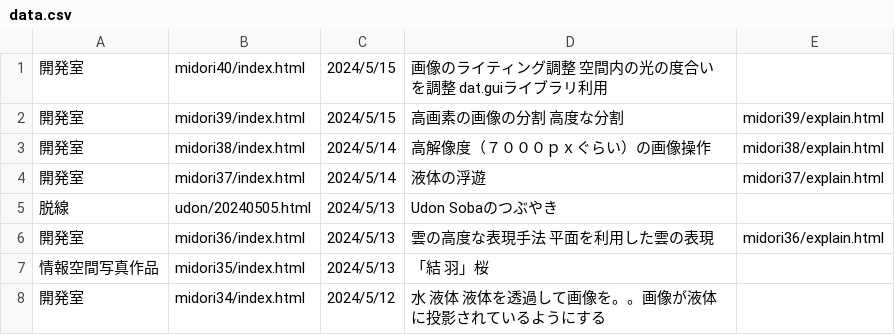
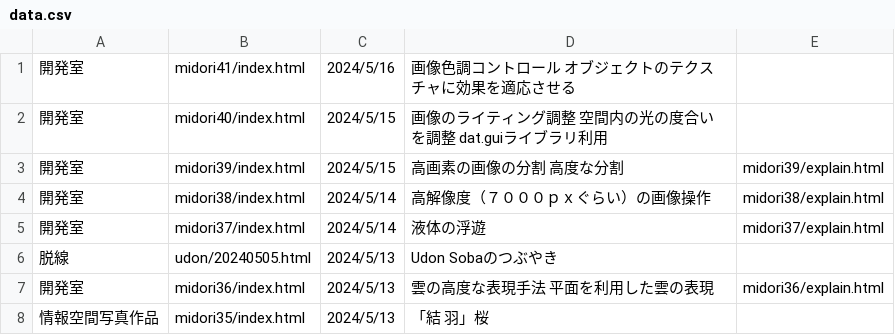
Before and after one commit to yosuke4061/yosuke4061.github.io, a CSV file: data.csv, drawn as a sheet; only a part is shown; the shorter side is filled out with more unchanged rows; the diff names each change by its address in the sheet, - before the commit and + after, or states it on an @@ line.

Commit message:
Update data.csv

```diff
--- a/data.csv
+++ b/data.csv
+row 1: 開発室 | midori41/index.html | 2024/5/16 | 画像色調コントロール オブジェクトのテクスチャに効果を適応させる
```
